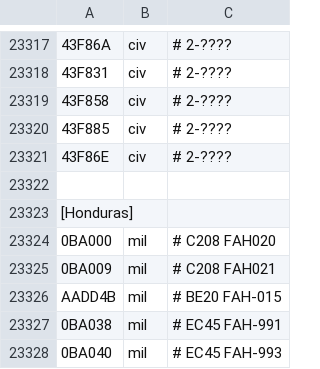
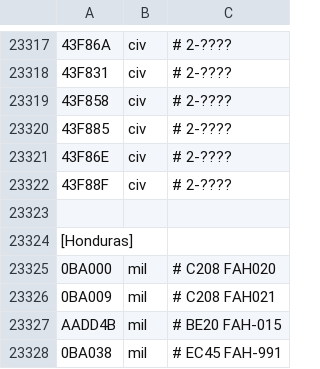
Before and after one commit to rikgale/LocalAircraft, a CSV file: LocalAircraft.csv, drawn as a sheet; only a part is shown, gaps mark what is left out; the shorter side is filled out with more unchanged rows; the diff names each change by its address in the sheet, - before the commit and + after, or states it on an @@ line.

Commit message:
Update LocalAircraft.csv

```diff
--- a/LocalAircraft.csv
+++ b/LocalAircraft.csv
+row 23322: 43F88F | civ | # 2-????
```
